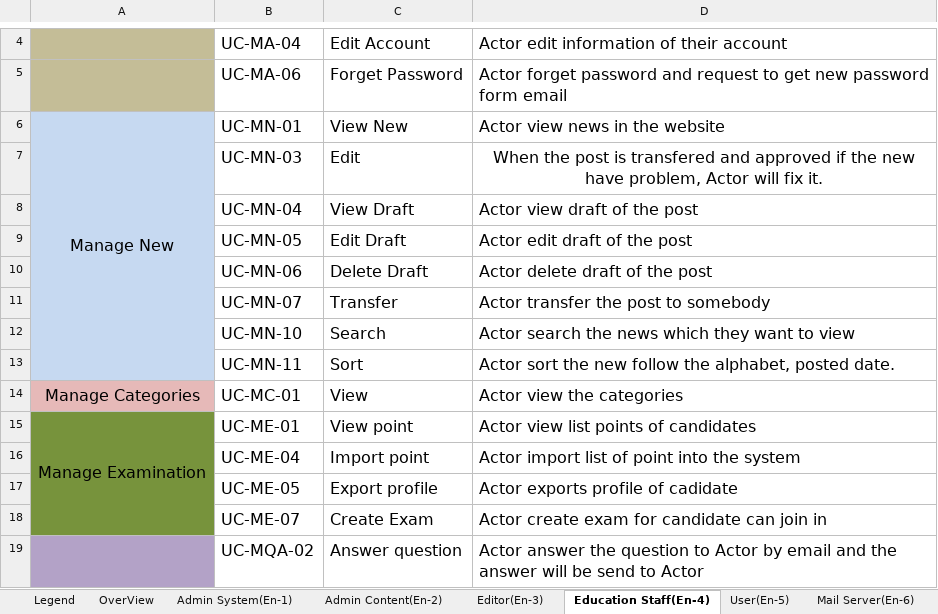
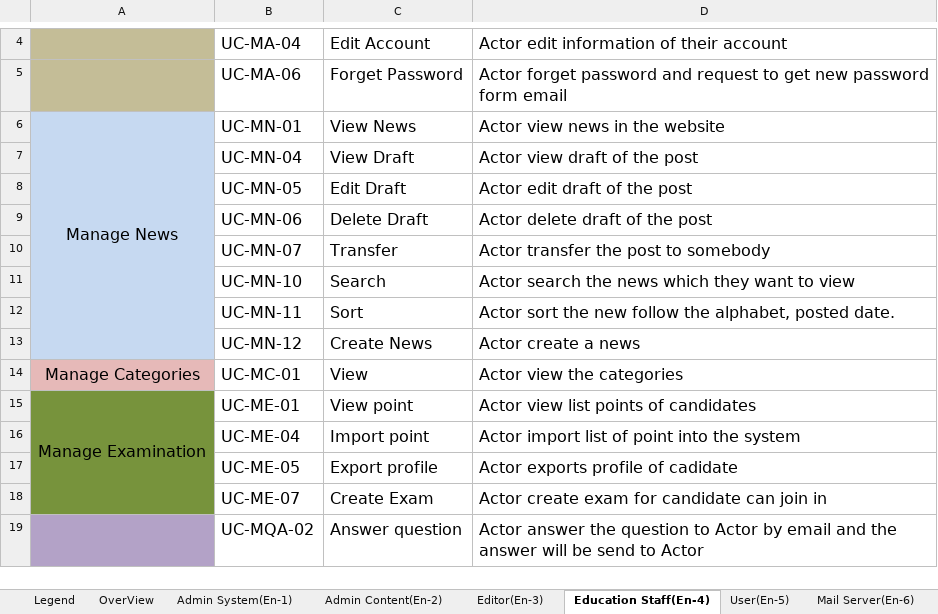
Before and after one commit to Haitrancntt/CapstonProject, an Excel workbook: SUBMIT_PLACE/HAI_TRAN/REQUIREMENT/BSS_ListOfUsecaseDescriptions_V1.0.xlsx, sheet Education Staff(En-4), drawn as a sheet; only a part is shown, gaps mark what is left out; values as stored, in another font and other column widths than the file's, no borders; removed rows and columns are numbered as before the commit, all else as after; the diff names each change by its address in the sheet, - before the commit and + after, or states it on an @@ line.

```diff
--- a/SUBMIT_PLACE/HAI_TRAN/REQUIREMENT/BSS_ListOfUsecaseDescriptions_V1.0.xlsx (sheet Education Staff(En-4))
+++ b/SUBMIT_PLACE/HAI_TRAN/REQUIREMENT/BSS_ListOfUsecaseDescriptions_V1.0.xlsx (sheet Education Staff(En-4))
-A6: Manage New
+A6: Manage News
-C6: View New
+C6: View News
-row 7:  | UC-MN-03 | Edit | When the post is transfered and approved if the new have problem, Actor will fix it.
+row 13:  | UC-MN-12 | Create News | Actor create a news
```
Also changed, not shown: sheet OverView, sheet Legend, sheet Admin System(En-1), sheet User(En-5), sheet Editor(En-3), sheet Admin Content(En-2), 2 other files.
